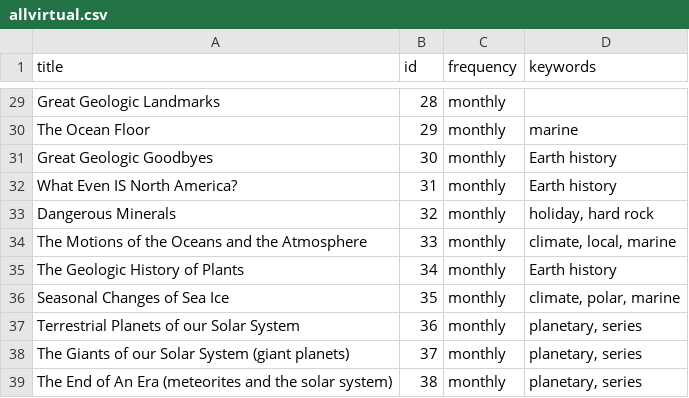
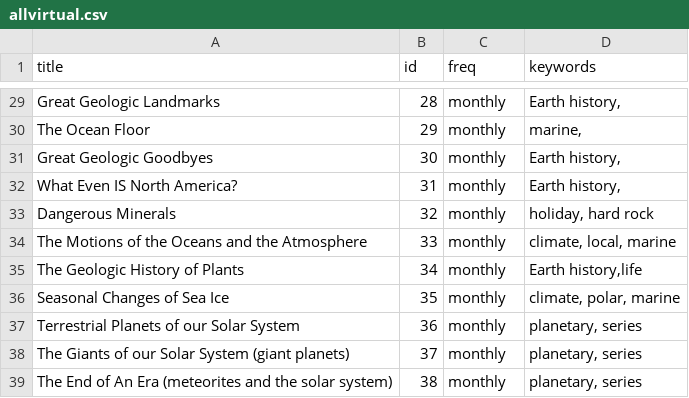
Before and after one commit to grahamedwards/gg-scmnh, a CSV file: allvirtual.csv, drawn as a sheet; only a part is shown, gaps mark what is left out; the diff covers the shown part only; the diff names each change by its address in the sheet, - before the commit and + after, or states it on an @@ line.

```diff
--- a/allvirtual.csv
+++ b/allvirtual.csv
-C1: frequency
+C1: freq
-D29 (keywords): (empty)
+D29 (keywords): Earth history,
-D30 (keywords): marine
+D30 (keywords): marine,
-D31:D32 (keywords): Earth history
+D31:D32 (keywords): Earth history,
-D35 (keywords): Earth history
+D35 (keywords): Earth history,life
```
Also changed, not shown: 20 edited cells elsewhere in this file.
